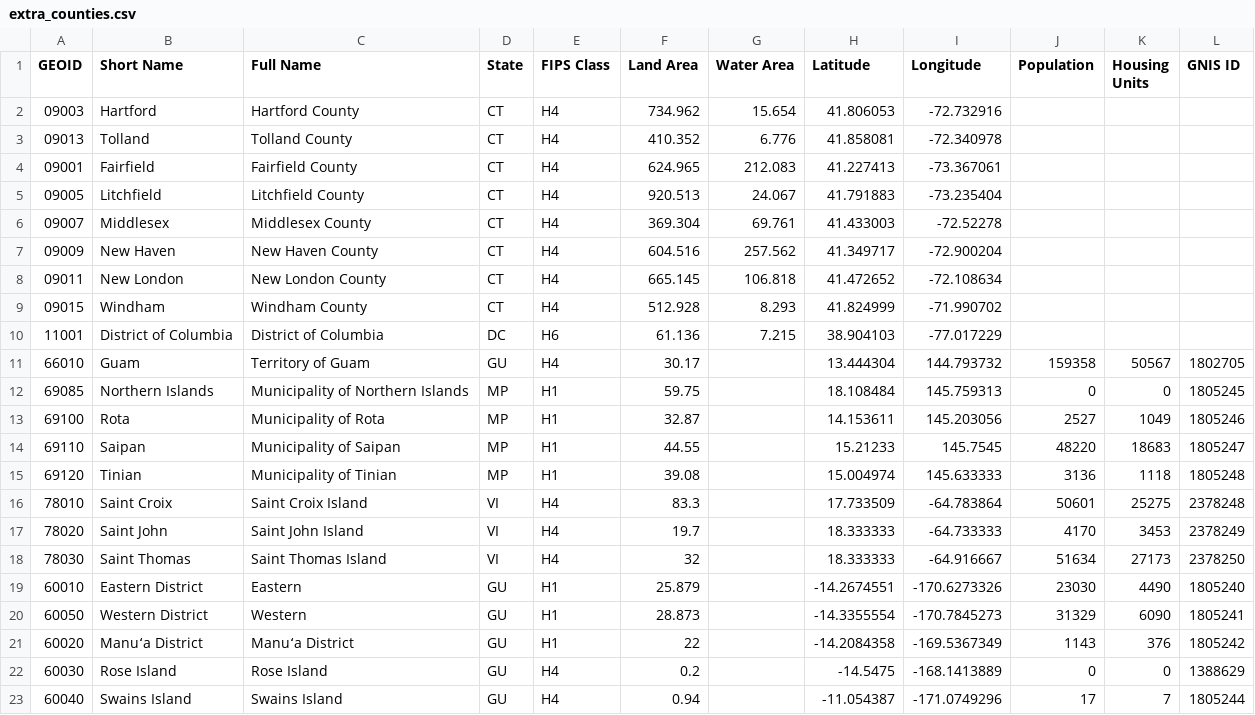
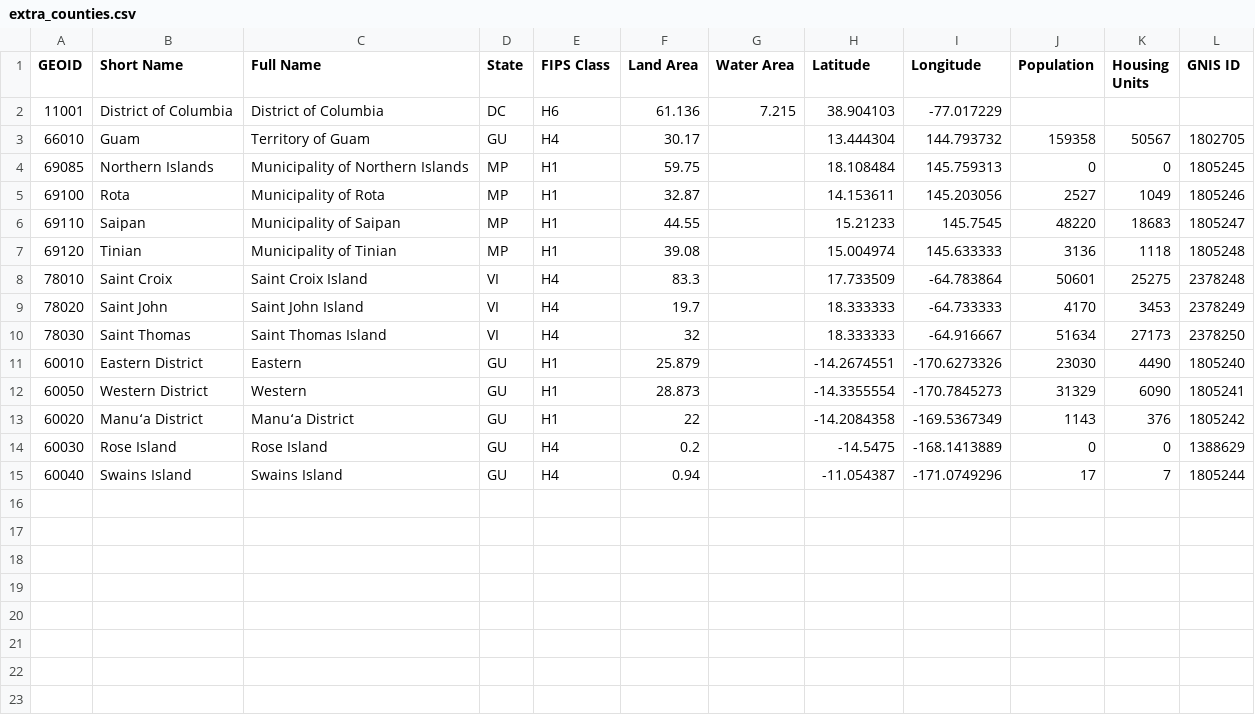
Before and after one commit to bdurand/us_geo, a CSV file: data/raw/info/extra_counties.csv, drawn as a sheet.

```diff
--- a/data/raw/info/extra_counties.csv
+++ b/data/raw/info/extra_counties.csv
@@ -1,10 +1,2 @@
 GEOID,Short Name,Full Name,State,FIPS Class,Land Area,Water Area,Latitude,Longitude,Population,Housing Units,GNIS ID
-09003,Hartford,Hartford County,CT,H4,734.962,15.654,41.806053,-72.732916,,,
-09013,Tolland,Tolland County,CT,H4,410.352,6.776,41.858081,-72.340978,,,
-09001,Fairfield,Fairfield County,CT,H4,624.965,212.083,41.227413,-73.367061,,,
-09005,Litchfield,Litchfield County,CT,H4,920.513,24.067,41.791883,-73.235404,,,
-09007,Middlesex,Middlesex County,CT,H4,369.304,69.761,41.433003,-72.52278,,,
-09009,New Haven,New Haven County,CT,H4,604.516,257.562,41.349717,-72.900204,,,
-09011,New London,New London County,CT,H4,665.145,106.818,41.472652,-72.108634,,,
-09015,Windham,Windham County,CT,H4,512.928,8.293,41.824999,-71.990702,,,
 11001,District of Columbia,District of Columbia,DC,H6,61.136,7.215,38.904103,-77.017229,,,
```
Also changed, not shown: data/2020_dist/urban_area_counties.csv, data/2020_dist/urban_area_county_subdivisions.csv, 8 other files.
